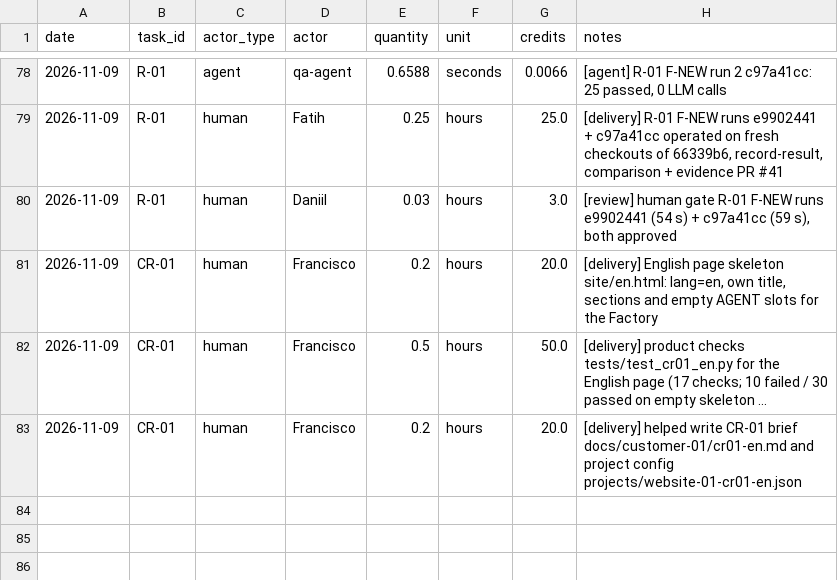
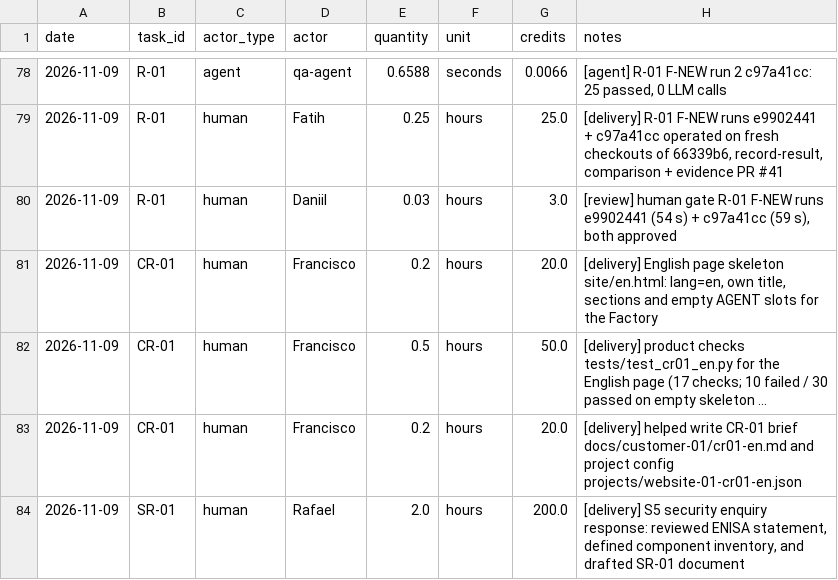
Before and after one commit to cait33/agentic_ai, a CSV file: costs/usage.csv, drawn as a sheet; only a part is shown, gaps mark what is left out; long unchanged cells end in ….

Commit message:
Costs and Evidence (Rafael)

```diff
--- a/costs/usage.csv
+++ b/costs/usage.csv
@@ -83 +83,2 @@ date,task_id,actor_type,actor,quantity,unit,credits,notes
 2026-11-09,CR-01,human,Francisco,0.2,hours,20.0,"[delivery] helped write CR-01 brief docs/customer-01/cr01-en.md and project config projects/website-01-cr01-en.json"
+2026-11-09,SR-01,human,Rafael,2.0,hours,200.0,"[delivery] S5 security enquiry response: reviewed ENISA statement, defined component inventory, and drafted SR-01 document"
```
Also changed, not shown: 1 other file.
